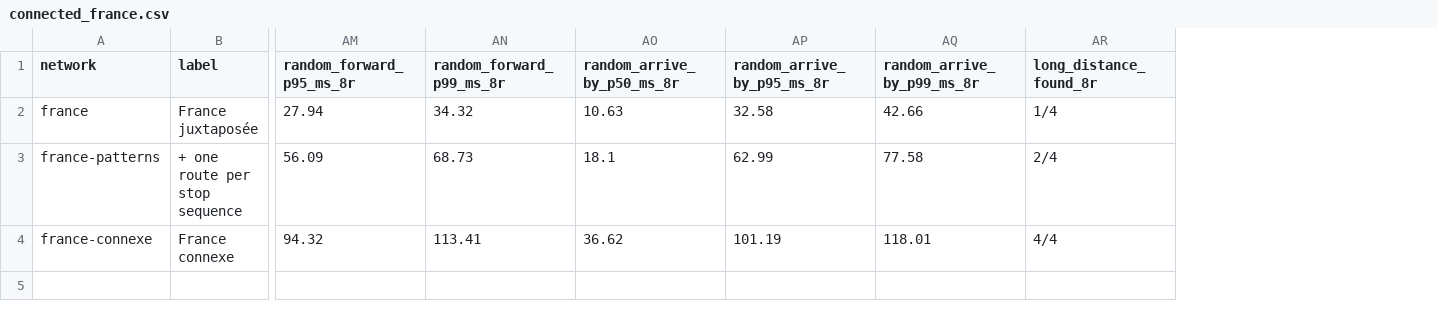
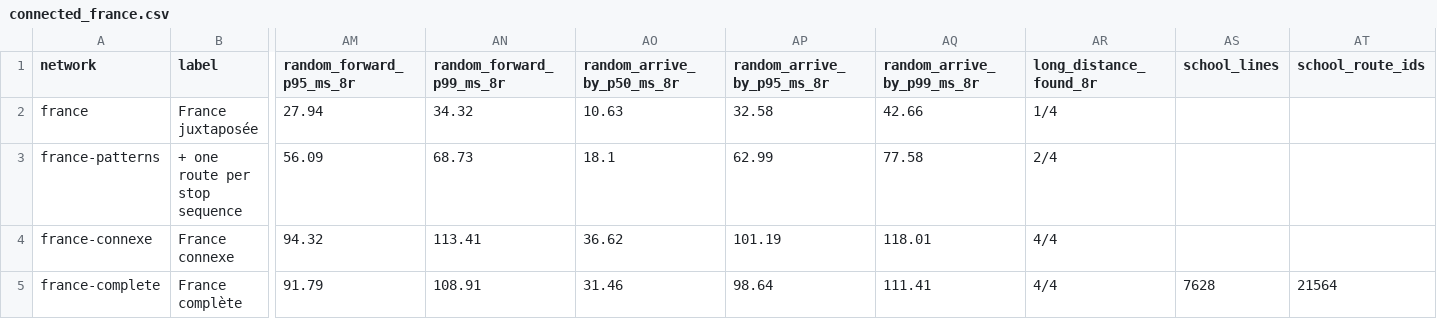
Before and after one commit to dotshell-org/raptor-gtfs-pipeline, a CSV file: benchmark/results/connected_france.csv, drawn as a sheet; only a part is shown, gaps mark what is left out; rows hold the shown columns only; the diff names each change by its address in the sheet, - before the commit and + after, or states it on an @@ line.

```diff
--- a/benchmark/results/connected_france.csv
+++ b/benchmark/results/connected_france.csv
+column AS (school_lines), empty
+column AT (school_route_ids), empty
+row 5: france-complete | France complète | 91.79 | 108.91 | 31.46 | 98.64 | 111.41 | 4/4 | 7628 | 21564
```
Also changed, not shown: benchmark/catalog/gtfs_france.csv, benchmark/results/connected_scenarios.csv, 26 other files.
